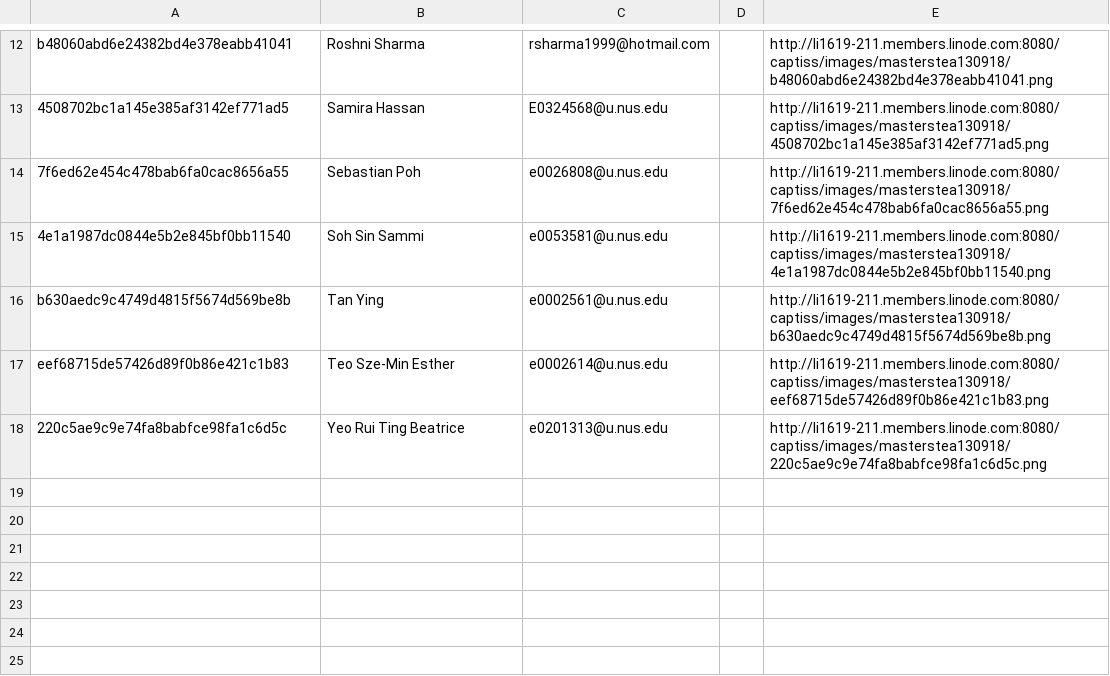
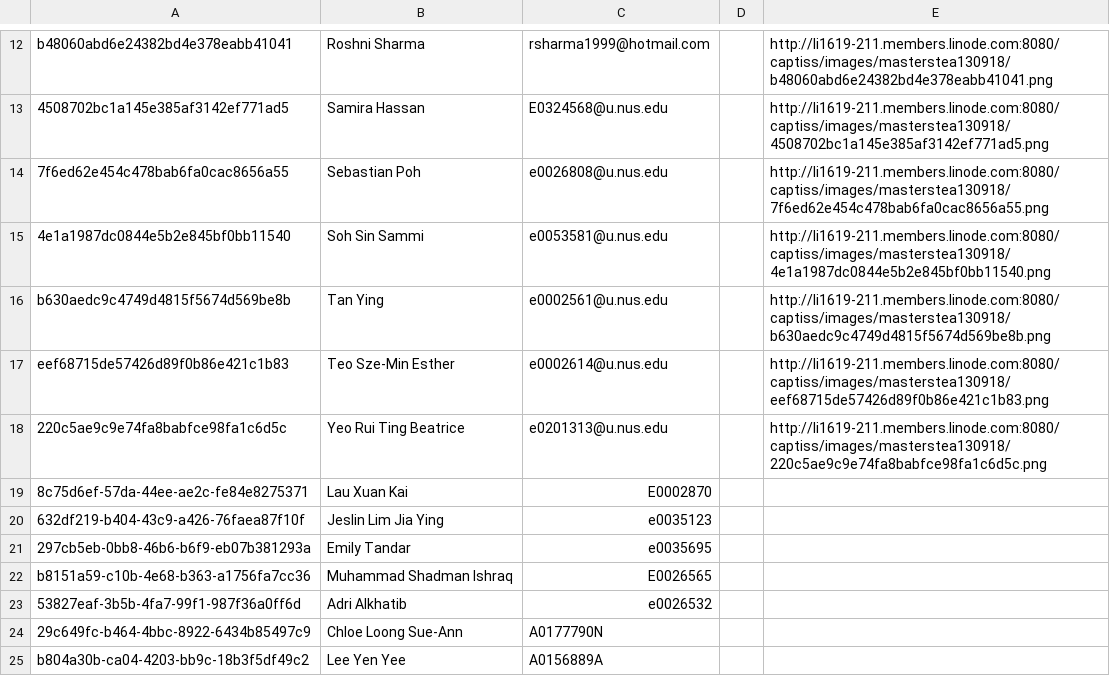
Before and after one commit to elliottan/CAPTISS-QR-Registration, a CSV file: WEB-INF/files/masters_tea_130918/masterstea130918.csv, drawn as a sheet; only a part is shown, gaps mark what is left out; the diff names each change by its address in the sheet, - before the commit and + after, or states it on an @@ line.

```diff
--- a/WEB-INF/files/masters_tea_130918/masterstea130918.csv
+++ b/WEB-INF/files/masters_tea_130918/masterstea130918.csv
+row 19: 8c75d6ef-57da-44ee-ae2c-fe84e8275371 | Lau Xuan Kai | E0002870
+row 20: 632df219-b404-43c9-a426-76faea87f10f | Jeslin Lim Jia Ying | e0035123
+row 21: 297cb5eb-0bb8-46b6-b6f9-eb07b381293a | Emily Tandar | e0035695
+row 22: b8151a59-c10b-4e68-b363-a1756fa7cc36 | Muhammad Shadman Ishraq | E0026565
+row 23: 53827eaf-3b5b-4fa7-99f1-987f36a0ff6d | Adri Alkhatib | e0026532
+row 24: 29c649fc-b464-4bbc-8922-6434b85497c9 | Chloe Loong Sue-Ann | A0177790N
+row 25: b804a30b-ca04-4203-bb9c-18b3f5df49c2 | Lee Yen Yee | A0156889A
```
Also changed, not shown: WEB-INF/files/research_forum_150918/researchforum150918.csv, 29 other files.
